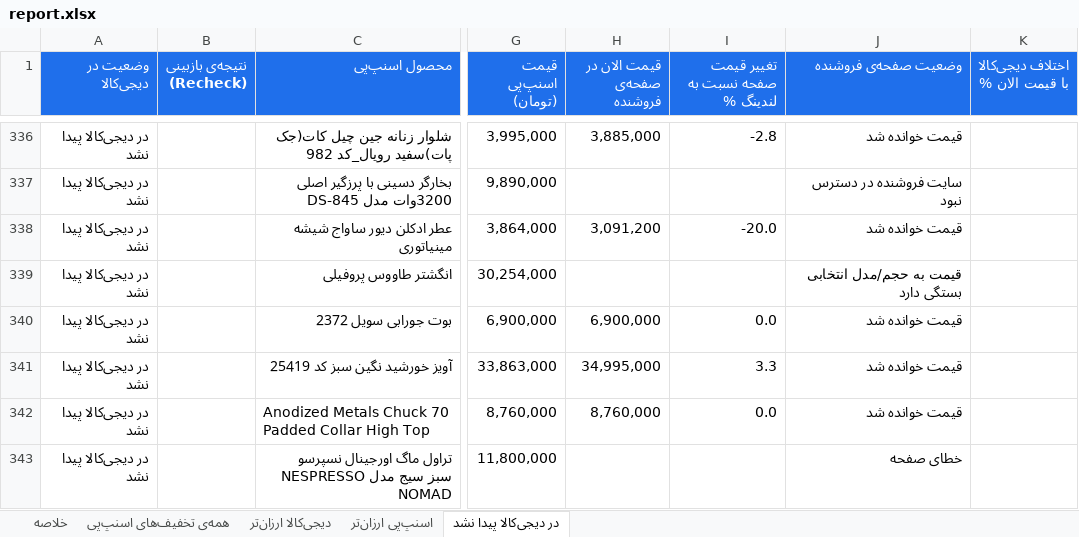
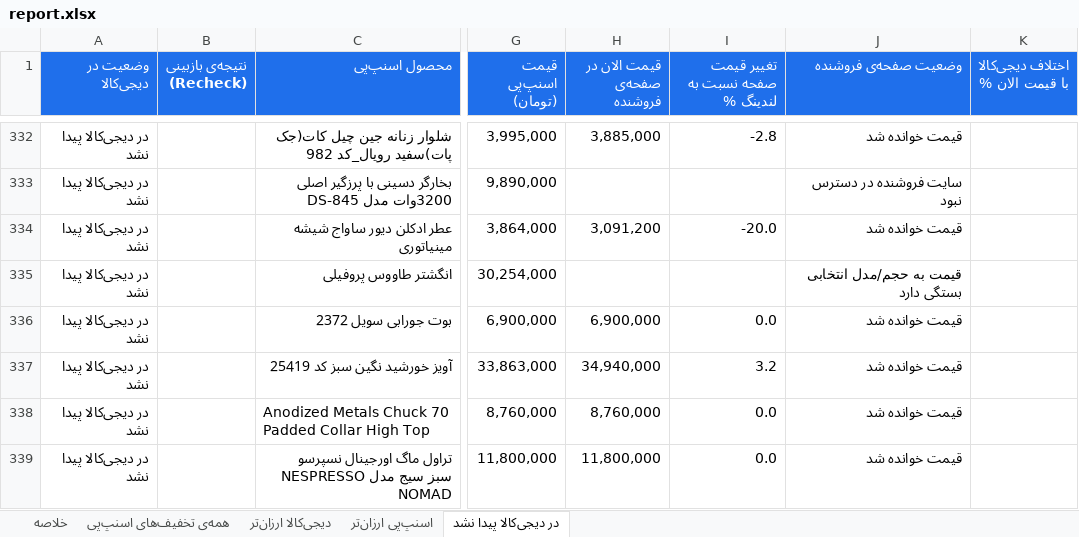
Before and after one commit to Ehsan-Moeininejad/snapppay-vs-digikala, an Excel workbook: data/report.xlsx, sheet در دیجی‌کالا پیدا نشد, drawn as a sheet; only a part is shown, gaps mark what is left out; values as stored, in another font and other column widths than the file's, no borders; addresses are those after the commit; the diff covers the shown part only; the diff names each change by its address in the sheet, - before the commit and + after, or states it on an @@ line.

```diff
--- a/data/report.xlsx (sheet در دیجی‌کالا پیدا نشد)
+++ b/data/report.xlsx (sheet در دیجی‌کالا پیدا نشد)
-H337 (قیمت الان در صفحه‌ی فروشنده): 34,995,000
+H337 (قیمت الان در صفحه‌ی فروشنده): 34,940,000
-I337 (تغییر قیمت صفحه نسبت به لندینگ %): 3.3
+I337 (تغییر قیمت صفحه نسبت به لندینگ %): 3.2
-H339 (قیمت الان در صفحه‌ی فروشنده): (empty)
+H339 (قیمت الان در صفحه‌ی فروشنده): 11,800,000
-I339 (تغییر قیمت صفحه نسبت به لندینگ %): (empty)
+I339 (تغییر قیمت صفحه نسبت به لندینگ %): 0.0
-J339 (وضعیت صفحه‌ی فروشنده): خطای صفحه
+J339 (وضعیت صفحه‌ی فروشنده): قیمت خوانده شد
```
Also changed, not shown: 7 added rows, 10 removed rows and 35 edited cells elsewhere in this sheet, sheet همه‌ی تخفیف‌های اسنپ‌پی, sheet اسنپ‌پی ارزان‌تر, sheet دیجی‌کالا ارزان‌تر, sheet خلاصه, 4 other files.
